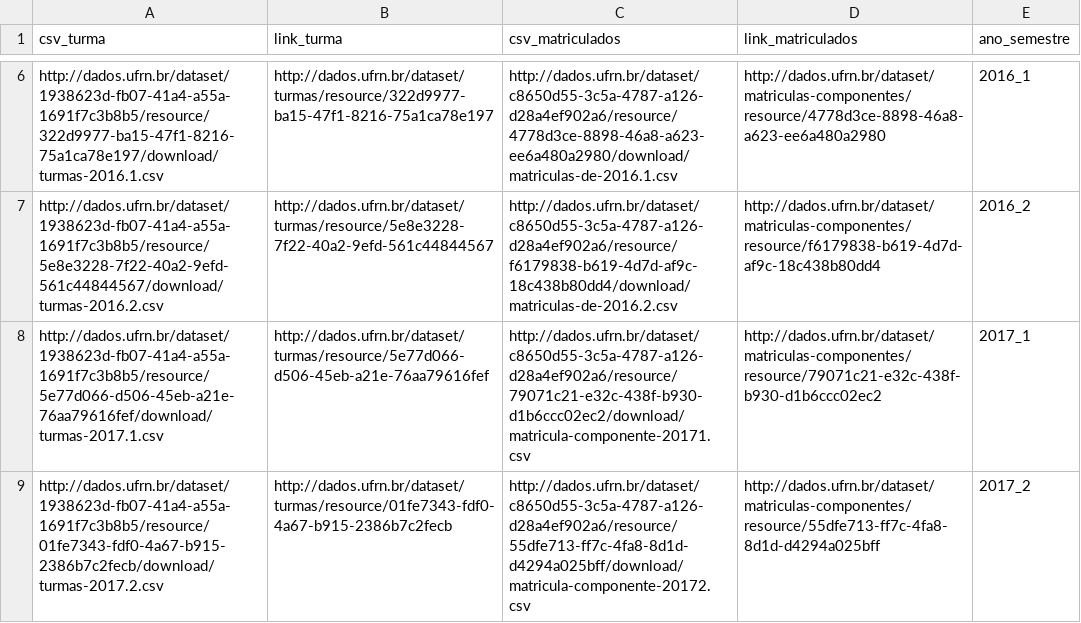
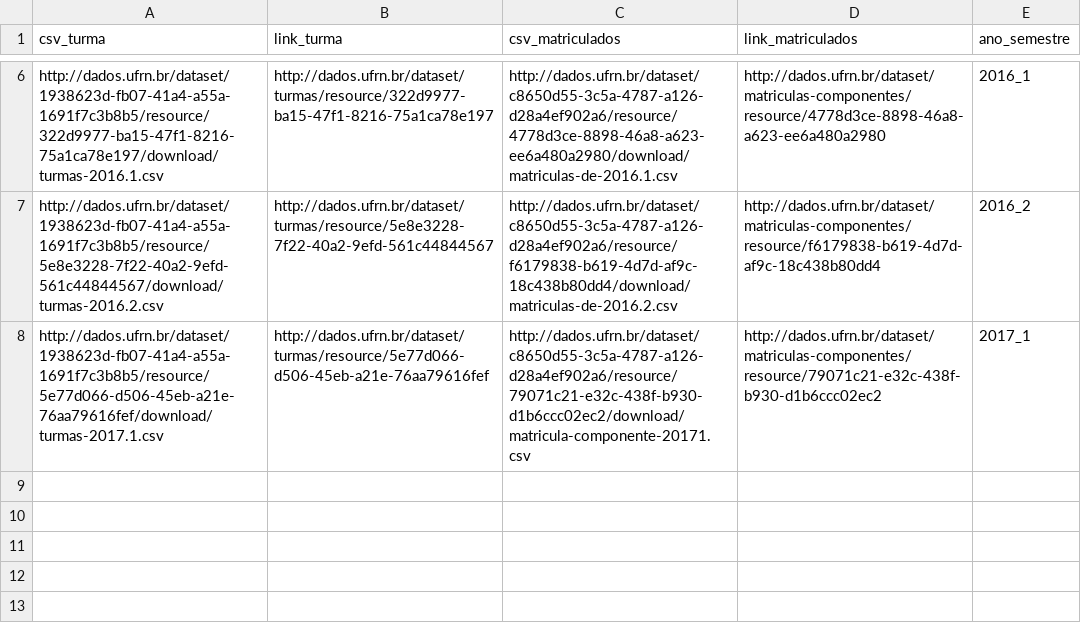
Before and after one commit to raivitor/learning-analytics, a CSV file: Trabalho Final/all_turma_matriculados.csv, drawn as a sheet; only a part is shown, gaps mark what is left out.

```diff
--- a/Trabalho Final/all_turma_matriculados.csv
+++ b/Trabalho Final/all_turma_matriculados.csv
@@ -8,2 +8 @@ http://dados.ufrn.br/dataset/1938623d-fb07-41a4-a55a-1691f7c3b8b5/resource/5e8e3
 http://dados.ufrn.br/dataset/1938623d-fb07-41a4-a55a-1691f7c3b8b5/resource/5e77d066-d506-45eb-a21e-76aa79616fef/download/turmas-2017.1.csv,http://dados.ufrn.br/dataset/turmas/resource/5e77d066-d506-45eb-a21e-76aa79616fef,http://dados.ufrn.br/dataset/c8650d55-3c5a-4787-a126-d28a4ef902a6/resource/79071c21-e32c-438f-b930-d1b6ccc02ec2/download/matricula-componente-20171.csv,http://dados.ufrn.br/dataset/matriculas-componentes/resource/79071c21-e32c-438f-b930-d1b6ccc02ec2,2017_1
-http://dados.ufrn.br/dataset/1938623d-fb07-41a4-a55a-1691f7c3b8b5/resource/01fe7343-fdf0-4a67-b915-2386b7c2fecb/download/turmas-2017.2.csv,http://dados.ufrn.br/dataset/turmas/resource/01fe7343-fdf0-4a67-b915-2386b7c2fecb,http://dados.ufrn.br/dataset/c8650d55-3c5a-4787-a126-d28a4ef902a6/resource/55dfe713-ff7c-4fa8-8d1d-d4294a025bff/download/matricula-componente-20172.csv,http://dados.ufrn.br/dataset/matriculas-componentes/resource/55dfe713-ff7c-4fa8-8d1d-d4294a025bff,2017_2
```
Also changed, not shown: Trabalho Final/turma_professor_notas.csv, 2 other files.
